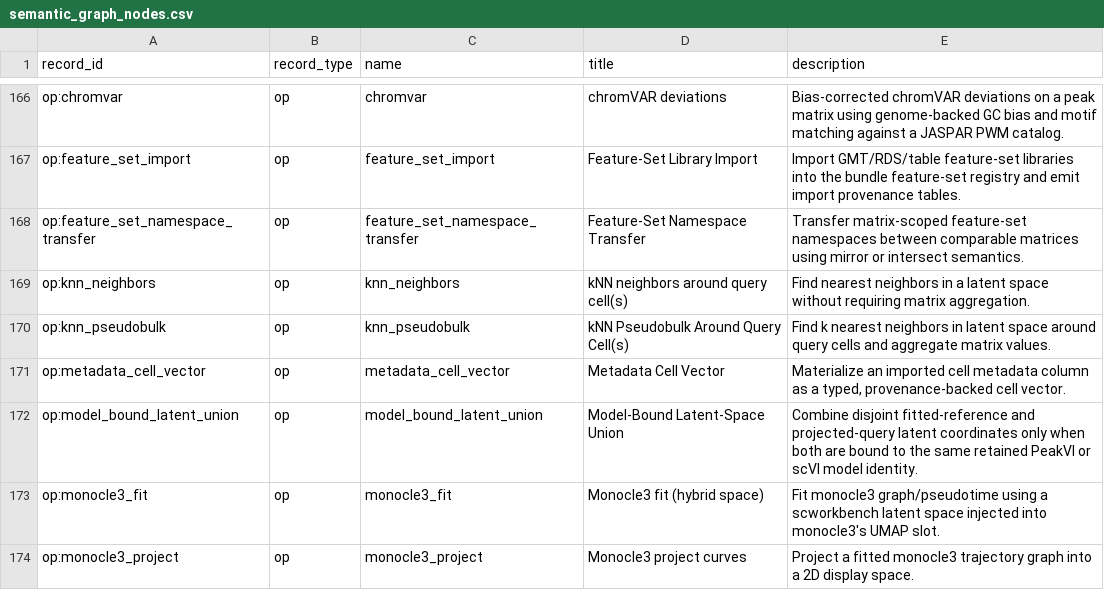
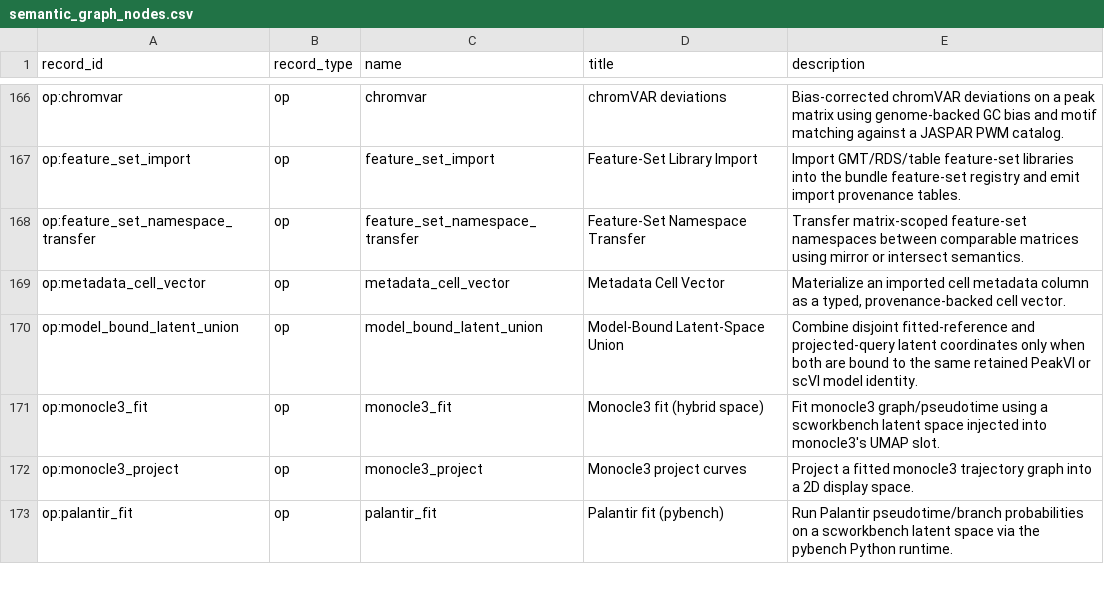
Before and after one commit to Tingvall/scworkbench, a CSV file: docs/semantic_graphs/semantic_graph_nodes.csv, drawn as a sheet; only a part is shown, gaps mark what is left out; the shorter side is filled out with more unchanged rows.

```diff
--- a/docs/semantic_graphs/semantic_graph_nodes.csv
+++ b/docs/semantic_graphs/semantic_graph_nodes.csv
@@ -168,4 +168,2 @@
 "op:feature_set_namespace_transfer","op","feature_set_namespace_transfer","Feature-Set Namespace Transfer","Transfer matrix-scoped feature-set namespaces between comparable matrices using mirror or intersect semantics."
-"op:knn_neighbors","op","knn_neighbors","kNN neighbors around query cell(s)","Find nearest neighbors in a latent space without requiring matrix aggregation."
-"op:knn_pseudobulk","op","knn_pseudobulk","kNN Pseudobulk Around Query Cell(s)","Find k nearest neighbors in latent space around query cells and aggregate matrix values."
 "op:metadata_cell_vector","op","metadata_cell_vector","Metadata Cell Vector","Materialize an imported cell metadata column as a typed, provenance-backed cell vector."
```
Also changed, not shown: docs/semantic_graphs/semantic_graph_edges.csv, 53 other files.
